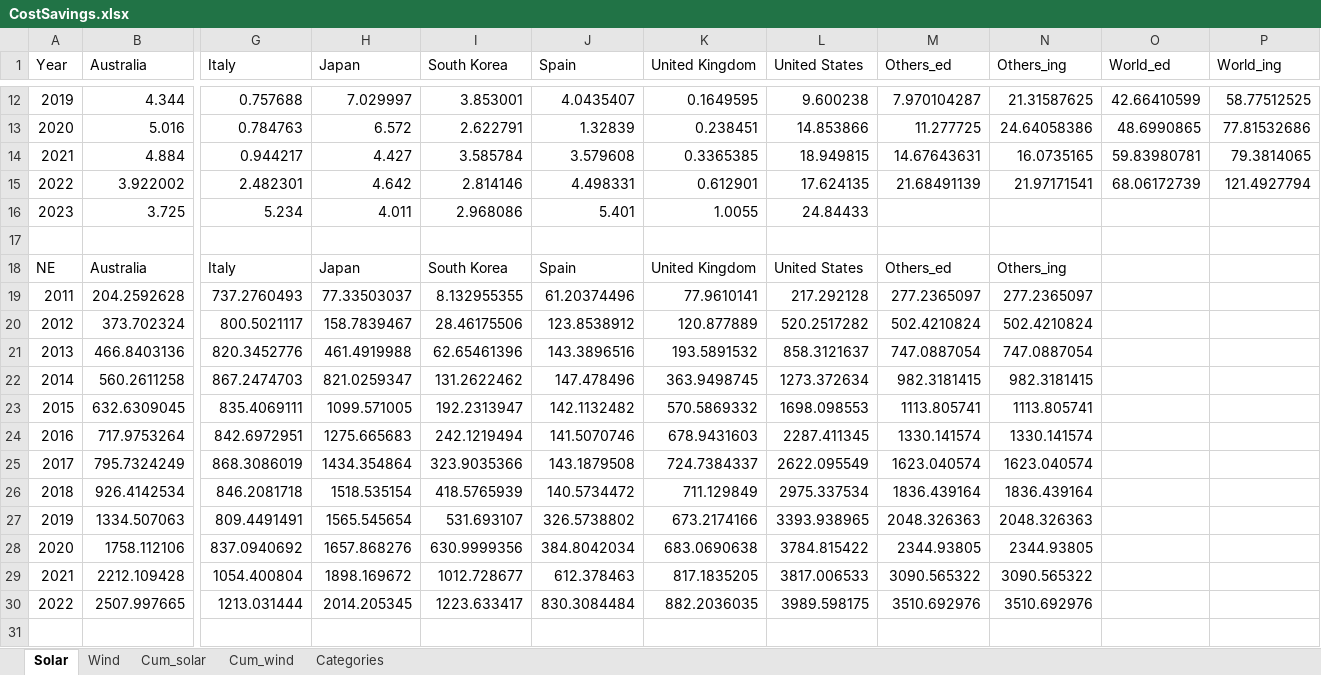
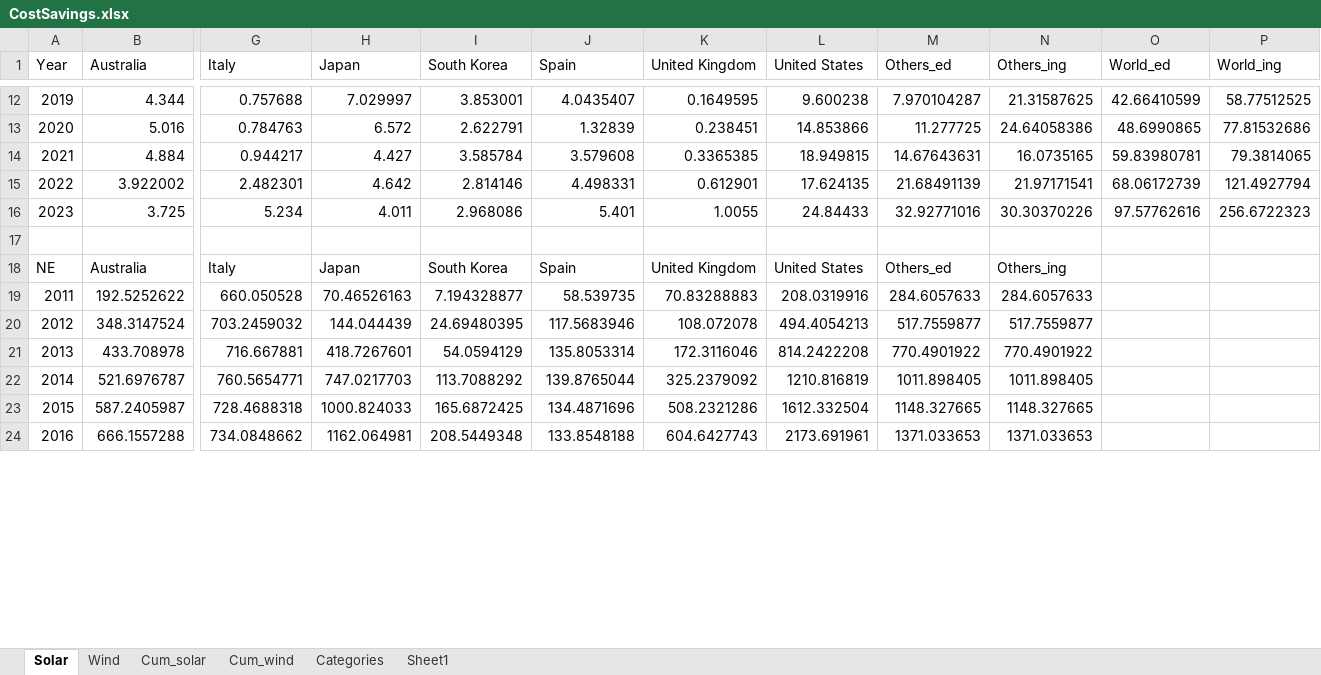
Before and after one commit to YushengGuan/CostReduction, an Excel workbook: results/CostSavings.xlsx, sheet Solar, drawn as a sheet; only a part is shown, gaps mark what is left out; values as stored, in another font and other column widths than the file's, no borders; removed rows and columns are numbered as before the commit, all else as after; rows hold the shown columns only; the diff covers the shown part only; the diff names each change by its address in the sheet, - before the commit and + after, or states it on an @@ line.

```diff
--- a/results/CostSavings.xlsx (sheet Solar)
+++ b/results/CostSavings.xlsx (sheet Solar)
+sheet tab: Sheet1
-M16 (Others_ed): (empty)
+M16 (Others_ed): 32.92771016
-N16 (Others_ing): (empty)
+N16 (Others_ing): 30.30370226
-O16 (World_ed): (empty)
+O16 (World_ed): 97.57762616
-P16 (World_ing): (empty)
+P16 (World_ing): 256.6722323
-row 19: 2011 | 204.2592628 | 737.2760493 | 77.33503037 | 8.132955355 | 61.20374496 | 77.9610141 | 217.292128 | 277.2365097 | 277.2365097
-row 20: 2012 | 373.702324 | 800.5021117 | 158.7839467 | 28.46175506 | 123.8538912 | 120.877889 | 520.2517282 | 502.4210824 | 502.4210824
-row 21: 2013 | 466.8403136 | 820.3452776 | 461.4919988 | 62.65461396 | 143.3896516 | 193.5891532 | 858.3121637 | 747.0887054 | 747.0887054
-row 22: 2014 | 560.2611258 | 867.2474703 | 821.0259347 | 131.2622462 | 147.478496 | 363.9498745 | 1273.372634 | 982.3181415 | 982.3181415
-row 23: 2015 | 632.6309045 | 835.4069111 | 1099.571005 | 192.2313947 | 142.1132482 | 570.5869332 | 1698.098553 | 1113.805741 | 1113.805741
-row 24: 2016 | 717.9753264 | 842.6972951 | 1275.665683 | 242.1219494 | 141.5070746 | 678.9431603 | 2287.411345 | 1330.141574 | 1330.141574
-row 25: 2017 | 795.7324249 | 868.3086019 | 1434.354864 | 323.9035366 | 143.1879508 | 724.7384337 | 2622.095549 | 1623.040574 | 1623.040574
-row 26: 2018 | 926.4142534 | 846.2081718 | 1518.535154 | 418.5765939 | 140.5734472 | 711.129849 | 2975.337534 | 1836.439164 | 1836.439164
-row 27: 2019 | 1334.507063 | 809.4491491 | 1565.545654 | 531.693107 | 326.5738802 | 673.2174166 | 3393.938965 | 2048.326363 | 2048.326363
-row 28: 2020 | 1758.112106 | 837.0940692 | 1657.868276 | 630.9999356 | 384.8042034 | 683.0690638 | 3784.815422 | 2344.93805 | 2344.93805
-row 29: 2021 | 2212.109428 | 1054.400804 | 1898.169672 | 1012.728677 | 612.378463 | 817.1835205 | 3817.006533 | 3090.565322 | 3090.565322
-row 30: 2022 | 2507.997665 | 1213.031444 | 2014.205345 | 1223.633417 | 830.3084484 | 882.2036035 | 3989.598175 | 3510.692976 | 3510.692976
-row 19: (empty)
+row 19: 2011 | 192.5252622 | 660.050528 | 70.46526163 | 7.194328877 | 58.539735 | 70.83288883 | 208.0319916 | 284.6057633 | 284.6057633
+row 20: 2012 | 348.3147524 | 703.2459032 | 144.044439 | 24.69480395 | 117.5683946 | 108.072078 | 494.4054213 | 517.7559877 | 517.7559877
+row 21: 2013 | 433.708978 | 716.667881 | 418.7267601 | 54.0594129 | 135.8053314 | 172.3116046 | 814.2422208 | 770.4901922 | 770.4901922
+row 22: 2014 | 521.6976787 | 760.5654771 | 747.0217703 | 113.7088292 | 139.8765044 | 325.2379092 | 1210.816819 | 1011.898405 | 1011.898405
+row 23: 2015 | 587.2405987 | 728.4688318 | 1000.824033 | 165.6872425 | 134.4871696 | 508.2321286 | 1612.332504 | 1148.327665 | 1148.327665
+row 24: 2016 | 666.1557288 | 734.0848662 | 1162.064981 | 208.5449348 | 133.8548188 | 604.6427743 | 2173.691961 | 1371.033653 | 1371.033653
```
Also changed, not shown: 49 added rows and 39 removed rows elsewhere in this sheet, sheet Wind, sheet Cum_wind, sheet Cum_solar, Data_raw.xlsx, results/2030target.xlsx, 32 other files.
